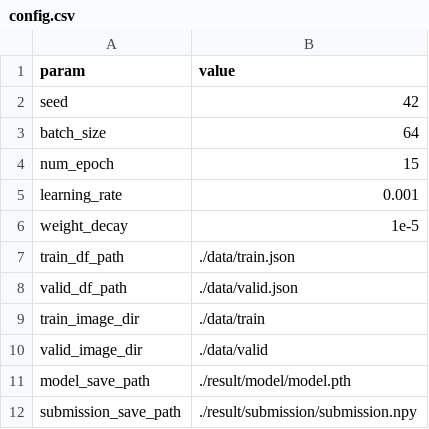
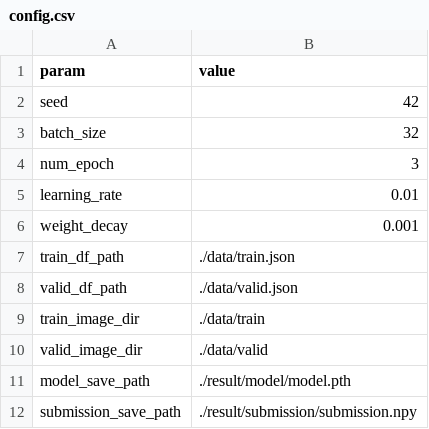
Before and after one commit to kepr-github/dl_lecture_competition_pub, a CSV file: config.csv, drawn as a sheet.

```diff
--- a/config.csv
+++ b/config.csv
@@ -2,6 +2,6 @@ param,value
 seed,42
-batch_size,64
-num_epoch,15
-learning_rate,0.001
-weight_decay,1e-5
+batch_size,32
+num_epoch,3
+learning_rate,0.01
+weight_decay,0.001
 train_df_path,./data/train.json
```
Also changed, not shown: training_results.csv, 1 other file.
